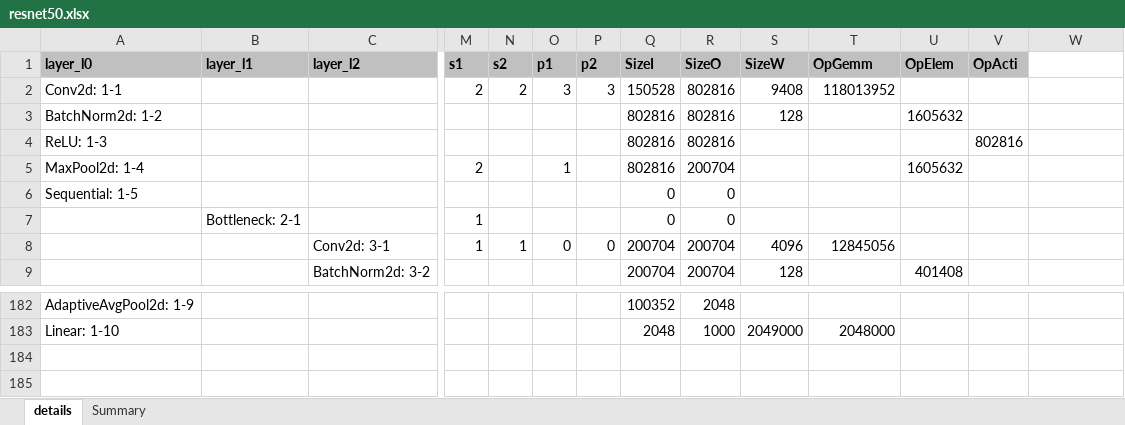
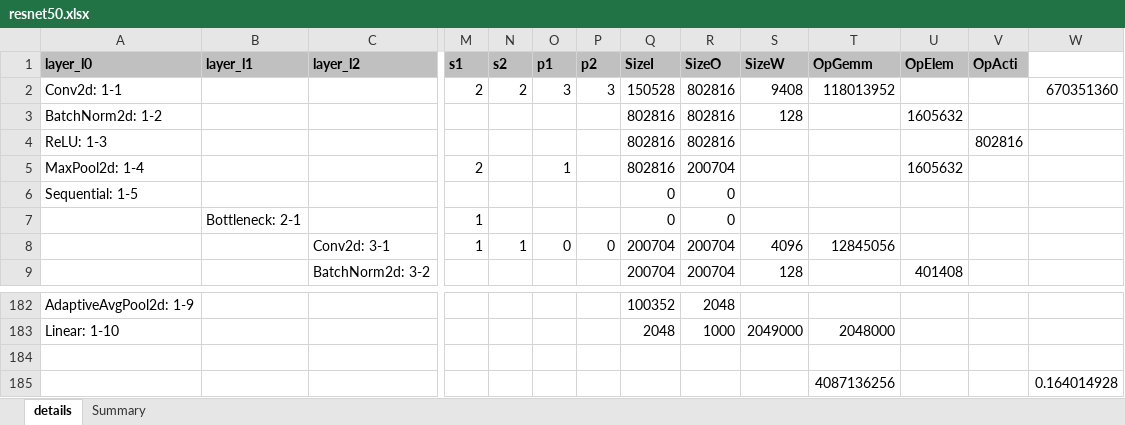
Before and after one commit to alexhegit/NNparser, an Excel workbook: outputs/torch/resnet50.xlsx, sheet details, drawn as a sheet; only a part is shown, gaps mark what is left out; values as stored, in another font and other column widths than the file's, no borders; conditional formats not drawn; rows hold the shown columns only; the diff names each change by its address in the sheet, - before the commit and + after, or states it on an @@ line.

```diff
--- a/outputs/torch/resnet50.xlsx (sheet details)
+++ b/outputs/torch/resnet50.xlsx (sheet details)
-W2: (empty)
+W2: 670351360
+row 184: (empty)
+row 185:  |  |  |  |  |  |  |  |  |  | 4087136256 |  |  | 0.164014928
```
Also changed, not shown: 13 other files.
